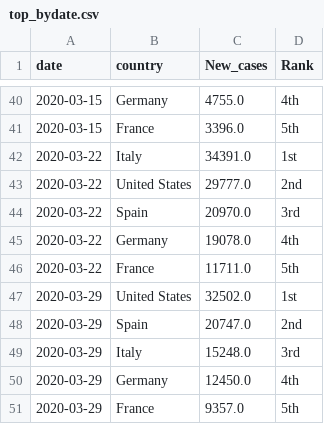
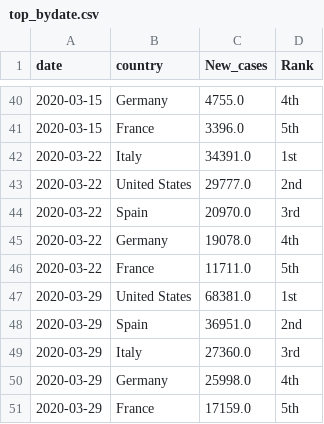
Before and after one commit to kruschev/Covid19, a CSV file: data/top_bydate.csv, drawn as a sheet; only a part is shown, gaps mark what is left out.

```diff
--- a/data/top_bydate.csv
+++ b/data/top_bydate.csv
@@ -46,6 +46,6 @@ date,country,New_cases,Rank
 2020-03-22,France,11711.0,5th
-2020-03-29,United States,32502.0,1st
-2020-03-29,Spain,20747.0,2nd
-2020-03-29,Italy,15248.0,3rd
-2020-03-29,Germany,12450.0,4th
-2020-03-29,France,9357.0,5th
+2020-03-29,United States,68381.0,1st
+2020-03-29,Spain,36951.0,2nd
+2020-03-29,Italy,27360.0,3rd
+2020-03-29,Germany,25998.0,4th
+2020-03-29,France,17159.0,5th
```
Also changed, not shown: data/kor_adjusted.csv, data/ratio.csv, 9 other files.
